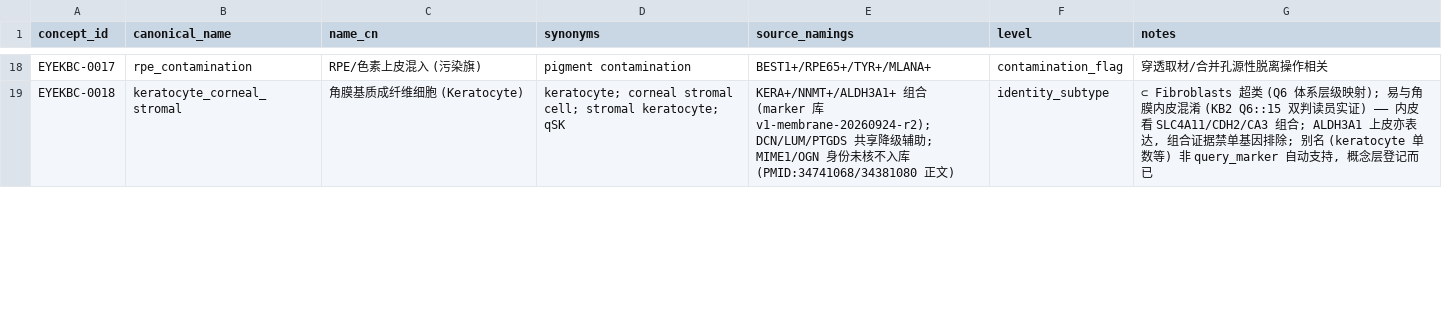
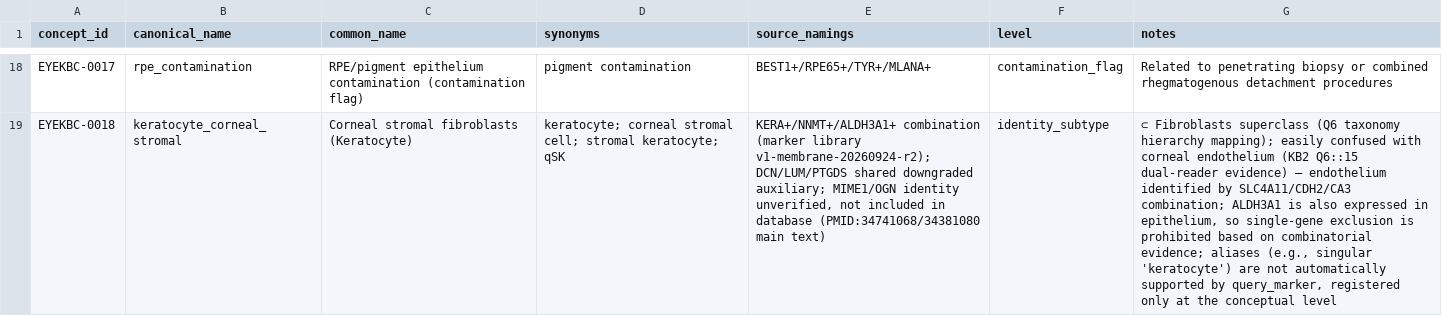
Before and after one commit to DRYBW/SZ_OPHT_KB, a TSV file: kb/priors/concepts.tsv, drawn as a sheet; only a part is shown, gaps mark what is left out; the diff covers the shown part only; the diff names each change by its address in the sheet, - before the commit and + after, or states it on an @@ line.

Commit message:
kb: finish the English-only conversion (concepts registry cells + provenance notes); move the superseded pre-KB5v3 backup out of kb/ into docs/plans/kb_history_20261003/ with a note
- concepts.tsv: column renamed name_cn -> common_name, all Chinese gloss/notes/provenance cells translated (accessions, gene lists, panel counts, thresholds byte-identical); the generator header in scripts/disease/build_disease_v2.py matches
- VERSION_NOTES migration record reworded to keep the live docs surface CJK-free
- gates: G3 41/41, G4 3/3, MCP probes green, outward internal-vocabulary scan unchanged

```diff
--- a/kb/priors/concepts.tsv
+++ b/kb/priors/concepts.tsv
-C1: name_cn
+C1: common_name
-C18 (common_name): RPE/色素上皮混入 (污染旗)
+C18 (common_name): RPE/pigment epithelium contamination (contamination flag)
-G18 (notes): 穿透取材/合并孔源性脱离操作相关
+G18 (notes): Related to penetrating biopsy or combined rhegmatogenous detachment procedures
-C19 (common_name): 角膜基质成纤维细胞 (Keratocyte)
+C19 (common_name): Corneal stromal fibroblasts (Keratocyte)
-E19 (source_namings): KERA+/NNMT+/ALDH3A1+ 组合 (marker 库 v1-membrane-20260924-r2); DCN/LUM/PTGDS 共享降级辅助; MIME1/OGN 身份未核不入库 (PMID:34741068/34381080 正文)
+E19 (source_namings): KERA+/NNMT+/ALDH3A1+ combination (marker library v1-membrane-20260924-r2); DCN/LUM/PTGDS shared downgraded auxiliary; MIME1/OGN identity unverified, not included in database (PMID:34741068/34381080 main text)
-G19 (notes): ⊂ Fibroblasts 超类 (Q6 体系层级映射); 易与角膜内皮混淆 (KB2 Q6::15 双判读员实证) —— 内皮看 SLC4A11/CDH2/CA3 组合; ALDH3A1 上皮亦表达, 组合证据禁单基因排除; 别名 (keratocyte 单数等) 非 query_marker 自动支持, 概念层登记而已
+G19 (notes): ⊂ Fibroblasts superclass (Q6 taxonomy hierarchy mapping); easily confused with corneal endothelium (KB2 Q6::15 dual-reader evidence) — endothelium identified by SLC4A11/CDH2/CA3 combination; ALDH3A1 is also expressed in epithelium, so single-gene exclusion is prohibited based on combinatorial evidence; aliases (e.g., singular 'keratocyte') are not automatically supported by query_marker, registered only at the conceptual level
```
Also changed, not shown: 50 edited cells elsewhere in this file, 4 other files.
